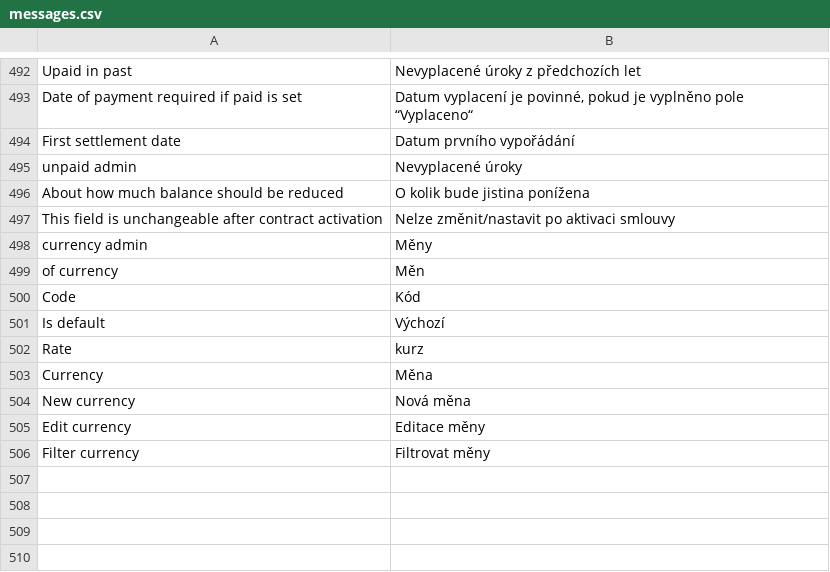
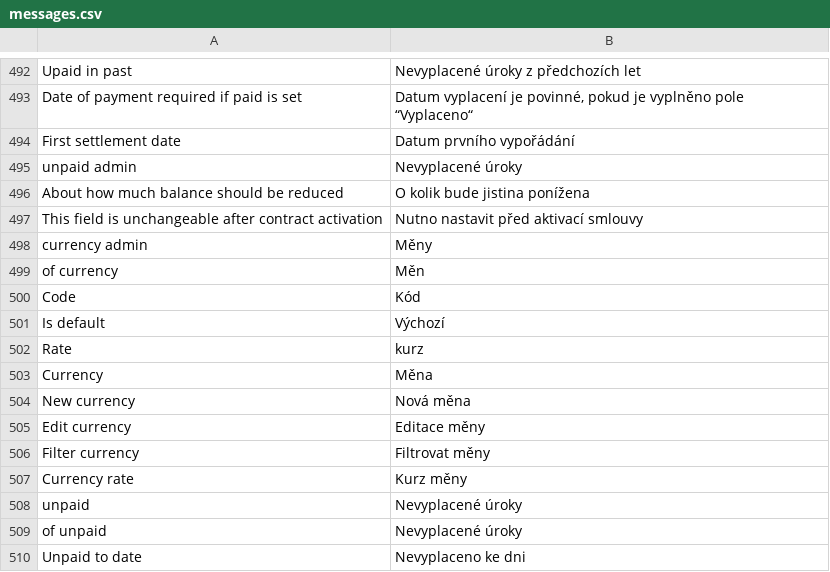
Before and after one commit to martinkulich/maur-creditors, a CSV file: data/translations/messages.csv, drawn as a sheet; only a part is shown, gaps mark what is left out.

Commit message:
nevyplaceno, vice men v sumacnich radcich, dorbne upravy

```diff
--- a/data/translations/messages.csv
+++ b/data/translations/messages.csv
@@ -496,3 +496,3 @@ unpaid admin;Nevyplacené úroky
 About how much balance should be reduced;O kolik bude jistina ponížena
-This field is unchangeable after contract activation;Nelze změnit/nastavit po aktivaci smlouvy
+This field is unchangeable after contract activation;Nutno nastavit před aktivací smlouvy
 currency admin;Měny
@@ -506 +506,5 @@ Edit currency;Editace měny
 Filter currency;Filtrovat měny
+Currency rate;Kurz měny
+unpaid;Nevyplacené úroky
+of unpaid;Nevyplacené úroky
+Unpaid to date;Nevyplaceno ke dni
```
Also changed, not shown: 55 other files.
